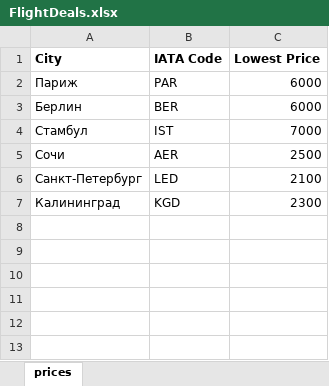
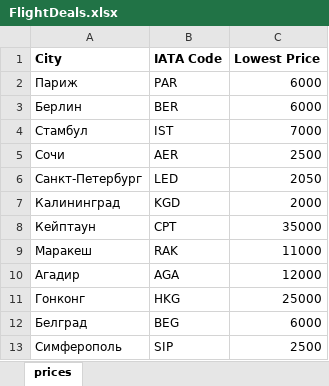
Before and after one commit to Lev4/flightclub, an Excel workbook: FlightDeals.xlsx, sheet prices, drawn as a sheet; values as stored, in another font and other column widths than the file's, no borders; the diff names each change by its address in the sheet, - before the commit and + after, or states it on an @@ line.

```diff
--- a/FlightDeals.xlsx (sheet prices)
+++ b/FlightDeals.xlsx (sheet prices)
-C6 (Lowest Price): 2100
+C6 (Lowest Price): 2050
-C7 (Lowest Price): 2300
+C7 (Lowest Price): 2000
+row 8: Кейптаун | CPT | 35000
+row 9: Маракеш | RAK | 11000
+row 10: Агадир | AGA | 12000
+row 11: Гонконг | HKG | 25000
+row 12: Белград | BEG | 6000
+row 13: Симферополь | SIP | 2500
```
Also changed, not shown: 1 other file.
